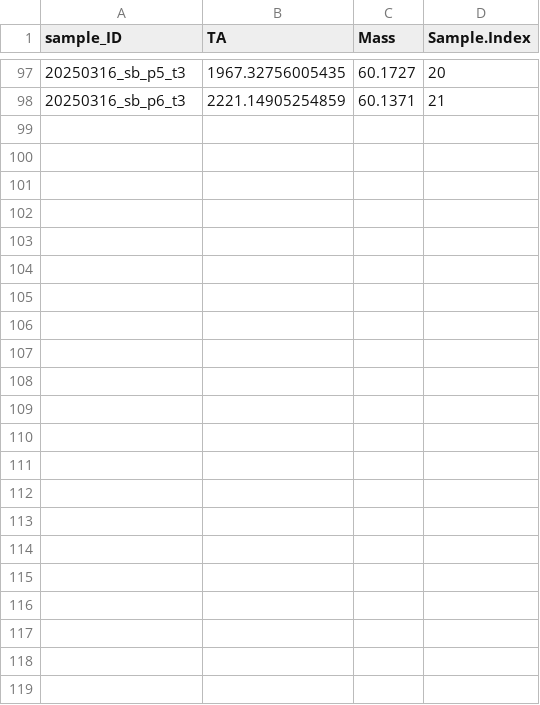
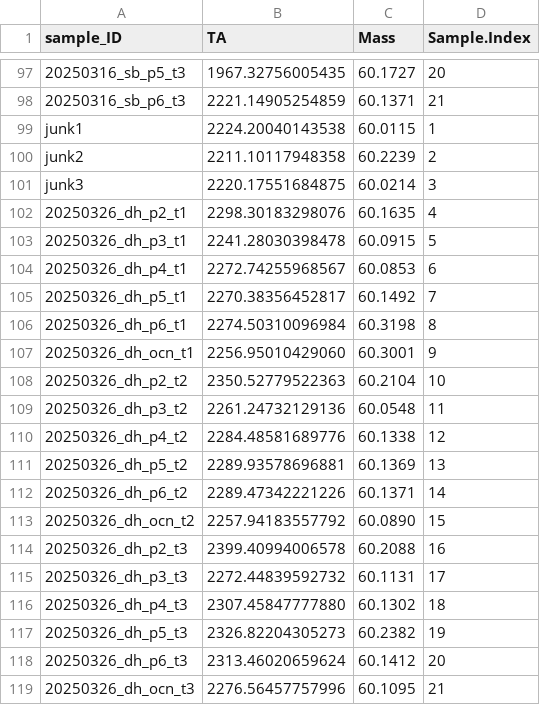
Before and after one commit to micachapuis/HawaiiTidepools, a CSV file: Test Sampling/Data/total_alkalinity.csv, drawn as a sheet; only a part is shown, gaps mark what is left out; the diff names each change by its address in the sheet, - before the commit and + after, or states it on an @@ line.

```diff
--- a/Test Sampling/Data/total_alkalinity.csv
+++ b/Test Sampling/Data/total_alkalinity.csv
+row 99: junk1 | 2224.20040143538 | 60.0115 | 1
+row 100: junk2 | 2211.10117948358 | 60.2239 | 2
+row 101: junk3 | 2220.17551684875 | 60.0214 | 3
+row 102: 20250326_dh_p2_t1 | 2298.30183298076 | 60.1635 | 4
+row 103: 20250326_dh_p3_t1 | 2241.28030398478 | 60.0915 | 5
+row 104: 20250326_dh_p4_t1 | 2272.74255968567 | 60.0853 | 6
+row 105: 20250326_dh_p5_t1 | 2270.38356452817 | 60.1492 | 7
+row 106: 20250326_dh_p6_t1 | 2274.50310096984 | 60.3198 | 8
+row 107: 20250326_dh_ocn_t1 | 2256.95010429060 | 60.3001 | 9
+row 108: 20250326_dh_p2_t2 | 2350.52779522363 | 60.2104 | 10
+row 109: 20250326_dh_p3_t2 | 2261.24732129136 | 60.0548 | 11
+row 110: 20250326_dh_p4_t2 | 2284.48581689776 | 60.1338 | 12
+row 111: 20250326_dh_p5_t2 | 2289.93578696881 | 60.1369 | 13
+row 112: 20250326_dh_p6_t2 | 2289.47342221226 | 60.1371 | 14
+row 113: 20250326_dh_ocn_t2 | 2257.94183557792 | 60.0890 | 15
+row 114: 20250326_dh_p2_t3 | 2399.40994006578 | 60.2088 | 16
+row 115: 20250326_dh_p3_t3 | 2272.44839592732 | 60.1131 | 17
+row 116: 20250326_dh_p4_t3 | 2307.45847777880 | 60.1302 | 18
+row 117: 20250326_dh_p5_t3 | 2326.82204305273 | 60.2382 | 19
+row 118: 20250326_dh_p6_t3 | 2313.46020659624 | 60.1412 | 20
+row 119: 20250326_dh_ocn_t3 | 2276.56457757996 | 60.1095 | 21
```
Also changed, not shown: Test Sampling/Data/pHSlope.csv, Test Sampling/Data/tidepool_chemistry.csv, 30 other files.
